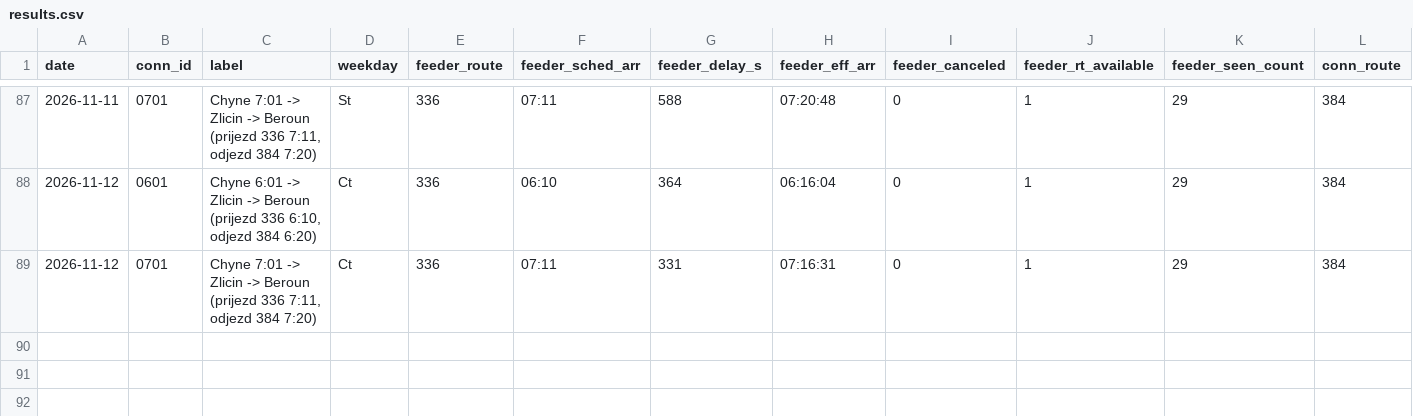
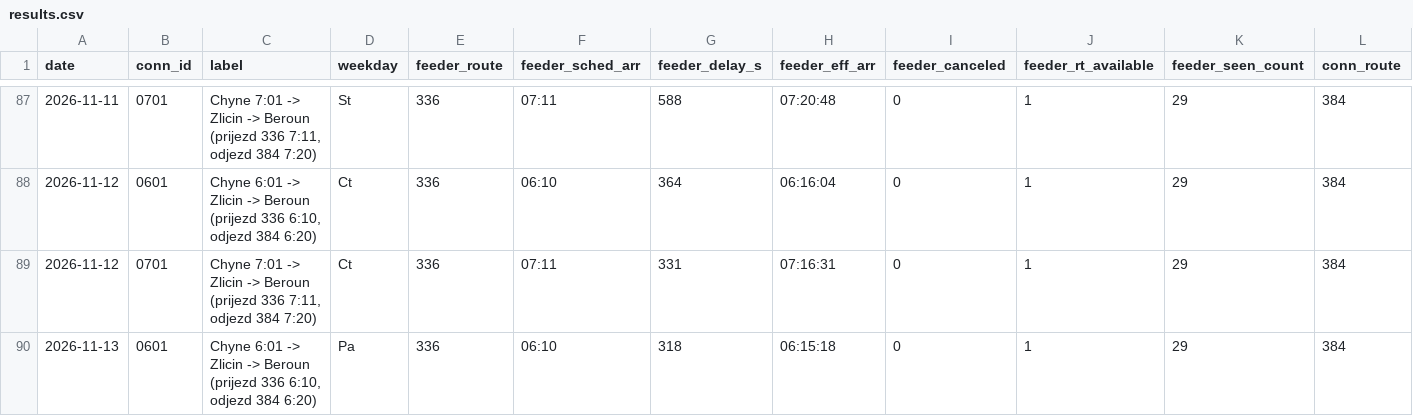
Before and after one commit to JindraKK/pid-transfer-monitor, a CSV file: data/results.csv, drawn as a sheet; only a part is shown, gaps mark what is left out; rows hold the shown columns only; the diff names each change by its address in the sheet, - before the commit and + after, or states it on an @@ line.

```diff
--- a/data/results.csv
+++ b/data/results.csv
+row 90: 2026-11-13 | 0601 | Chyne 6:01 -> Zlicin -> Beroun (prijezd 336 6:10, odjezd 384 6:20) | Pa | 336 | 06:10 | 318 | 06:15:18 | 0 | 1 | 29 | 384
```
Also changed, not shown: 1 other file.
